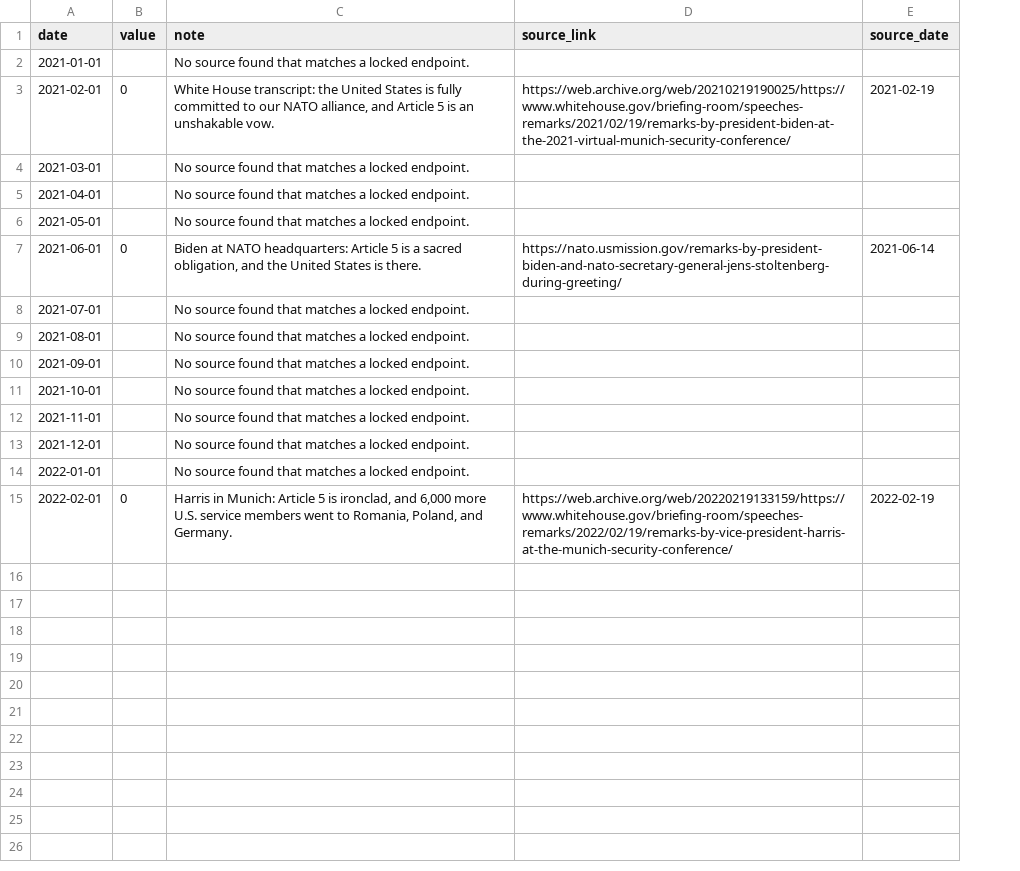
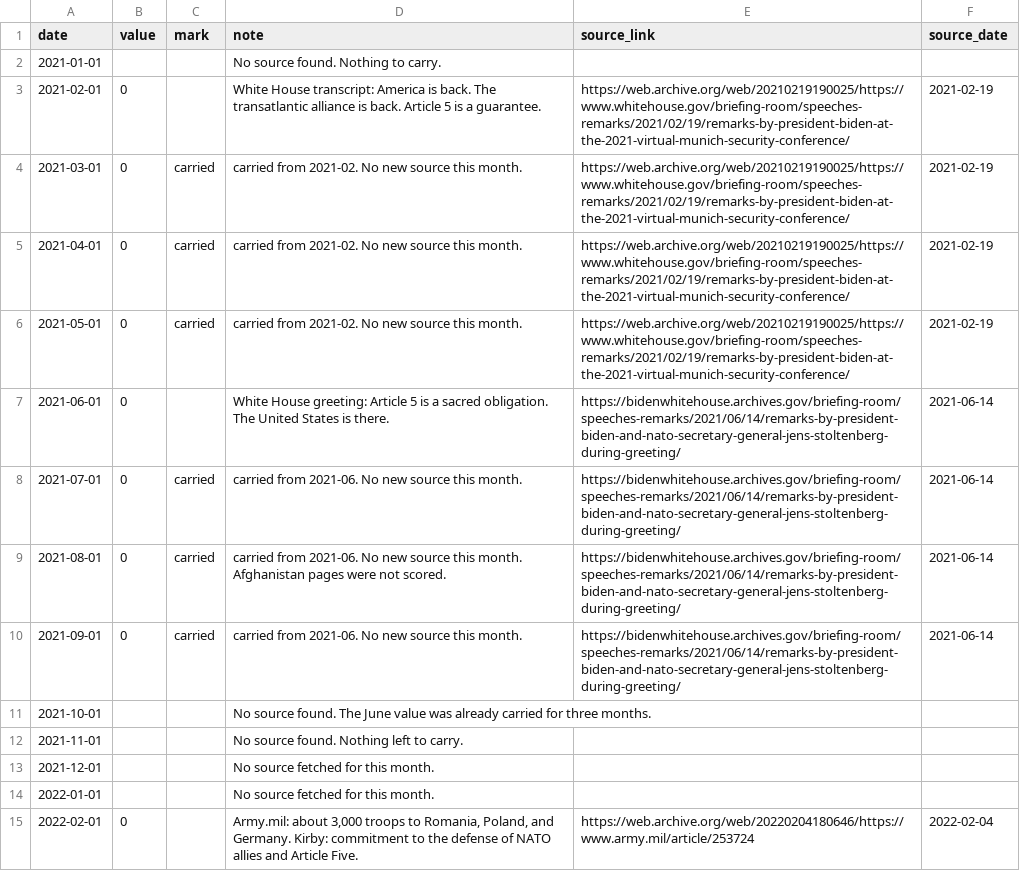
Before and after one commit to Vile-0-zaurus/eastern-flank-monitor, a CSV file: manual/o2-us-commitment-draft.csv, drawn as a sheet; addresses are those after the commit; the diff names each change by its address in the sheet, - before the commit and + after, or states it on an @@ line.

Commit message:
Redraft the manual rows to the source week, and carry O2 for three months.
Search hints were places to look. A row still needs a fetched date. No approvals were clicked.

```diff
--- a/manual/o2-us-commitment-draft.csv
+++ b/manual/o2-us-commitment-draft.csv
+column C (mark), rows 4-10: carried | carried | carried |  | carried | carried | carried
-D2 (note): No source found that matches a locked endpoint.
+D2 (note): No source found. Nothing to carry.
-D3 (note): …House transcript: the United States is fully committed to our NATO alliance, and Article 5 is an unshakable vow.
+D3 (note): …House transcript: America is back. The transatlantic alliance is back. Article 5 is a guarantee.
-B4:B6 (value): (empty)
+B4:B6 (value): 0
-D4:D6 (note): No source found that matches a locked endpoint.
+D4:D6 (note): carried from 2021-02. No new source this month.
-E4:E6 (source_link): (empty)
+E4:E6 (source_link): https://web.archive.org/web/20210219190025/https://www.whitehouse.gov/briefing-room/speeches-remarks/2021/02/19/remarks-by-president-biden-at-the-2021-virtual-munich-security-conference/
-F4:F6 (source_date): (empty)
+F4:F6 (source_date): 2021-02-19
-D7 (note): Biden at NATO headquarters: Article 5 is a sacred obligation, and the United States…
+D7 (note): White House greeting: Article 5 is a sacred obligation. The United States…
-E7 (source_link): https://nato.usmission.gov/remarks-by-president-biden-and-nato-secretary-general-jens-stoltenberg-during-greeting/
+E7 (source_link): https://bidenwhitehouse.archives.gov/briefing-room/speeches-remarks/2021/06/14/remarks-by-president-biden-and-nato-secretary-general-jens-stoltenberg-during-greeting/
-B8:B10 (value): (empty)
+B8:B10 (value): 0
-D8 (note): No source found that matches a locked endpoint.
+D8 (note): carried from 2021-06. No new source this month.
-E8:E10 (source_link): (empty)
+E8:E10 (source_link): https://bidenwhitehouse.archives.gov/briefing-room/speeches-remarks/2021/06/14/remarks-by-president-biden-and-nato-secretary-general-jens-stoltenberg-during-greeting/
-F8:F10 (source_date): (empty)
+F8:F10 (source_date): 2021-06-14
-D9 (note): No source found that matches a locked endpoint.
+D9 (note): carried from 2021-06. No new source this month. Afghanistan pages were not scored.
-D10 (note): No source found that matches a locked endpoint.
+D10 (note): carried from 2021-06. No new source this month.
-D11 (note): No source found that matches a locked endpoint.
+D11 (note): No source found. The June value was already carried for three months.
-D12 (note): No source found that matches a locked endpoint.
+D12 (note): No source found. Nothing left to carry.
-D13:D14 (note): No source found that matches a locked endpoint.
+D13:D14 (note): No source fetched for this month.
-D15 (note): Harris in Munich: Article 5 is ironclad, and 6,000 more U.S. service members went to Romania, Poland, and Germany.
+D15 (note): Army.mil: about 3,000 troops to Romania, Poland, and Germany. Kirby: commitment to the defense of NATO allies and Article Five.
-E15 (source_link): https://web.archive.org/web/20220219133159/https://www.whitehouse.gov/briefing-room/speeches-remarks/2022/02/19/remarks-by-vice-president-harris-at-the-munich-security-conference/
+E15 (source_link): https://web.archive.org/web/20220204180646/https://www.army.mil/article/253724
-F15 (source_date): 2022-02-19
+F15 (source_date): 2022-02-04
```
Also changed, not shown: manual/c2-force-posture-draft.csv, manual/o1-ukraine-war-draft.csv, 2 other files.
